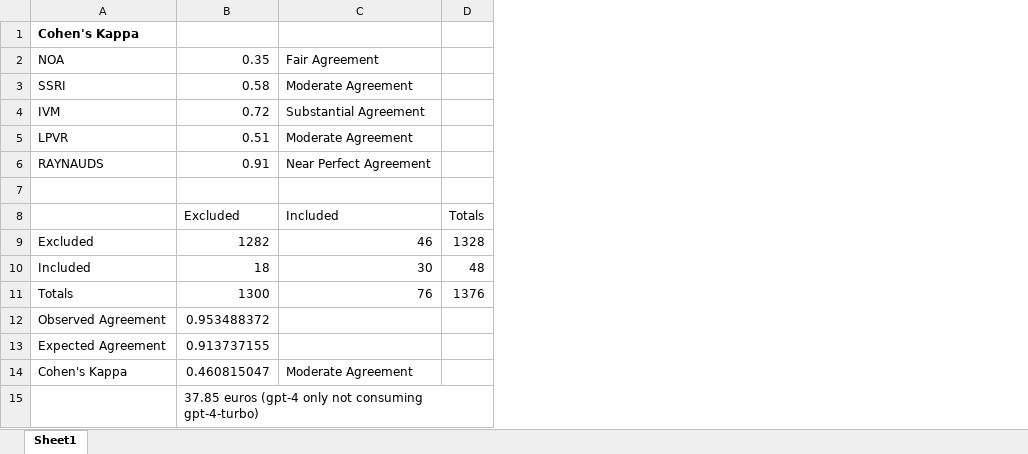
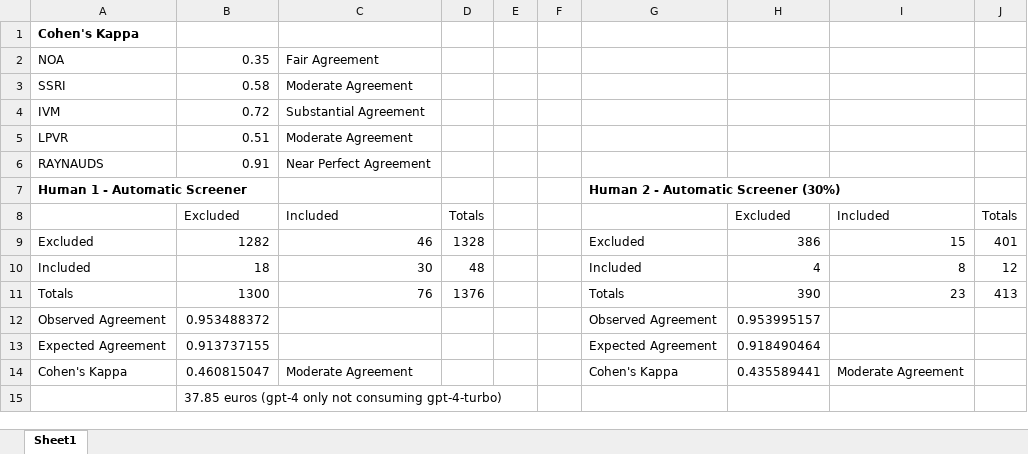
Before and after one commit to elvisortegafi/LLM-BasedAutomaticScreener, an Excel workbook: kappa.xlsx, sheet Sheet1, drawn as a sheet; values as stored, in another font and other column widths than the file's, no borders; the diff names each change by its address in the sheet, - before the commit and + after, or states it on an @@ line.

```diff
--- a/kappa.xlsx (sheet Sheet1)
+++ b/kappa.xlsx (sheet Sheet1)
+column E, empty
+column F, empty
+column G, rows 7-14: Human 2 - Automatic Screener (30%) |  | Excluded | Included | Totals | Observed Agreement | Expected Agreement | Cohen's Kappa
+column H, rows 8-14: Excluded | 386 | 4 | 390 | 0.953995157 | 0.918490464 | 0.435589441
+column I, rows 8-14: Included | 15 | 8 | 23 |  |  | Moderate Agreement
+column J, rows 8-11: Totals | 401 | 12 | 413
-row 7: (empty)
+row 7: Human 1 - Automatic Screener |  |  |  |  |  | Human 2 - Automatic Screener (30%)
```
Also changed, not shown: 3 other files.
